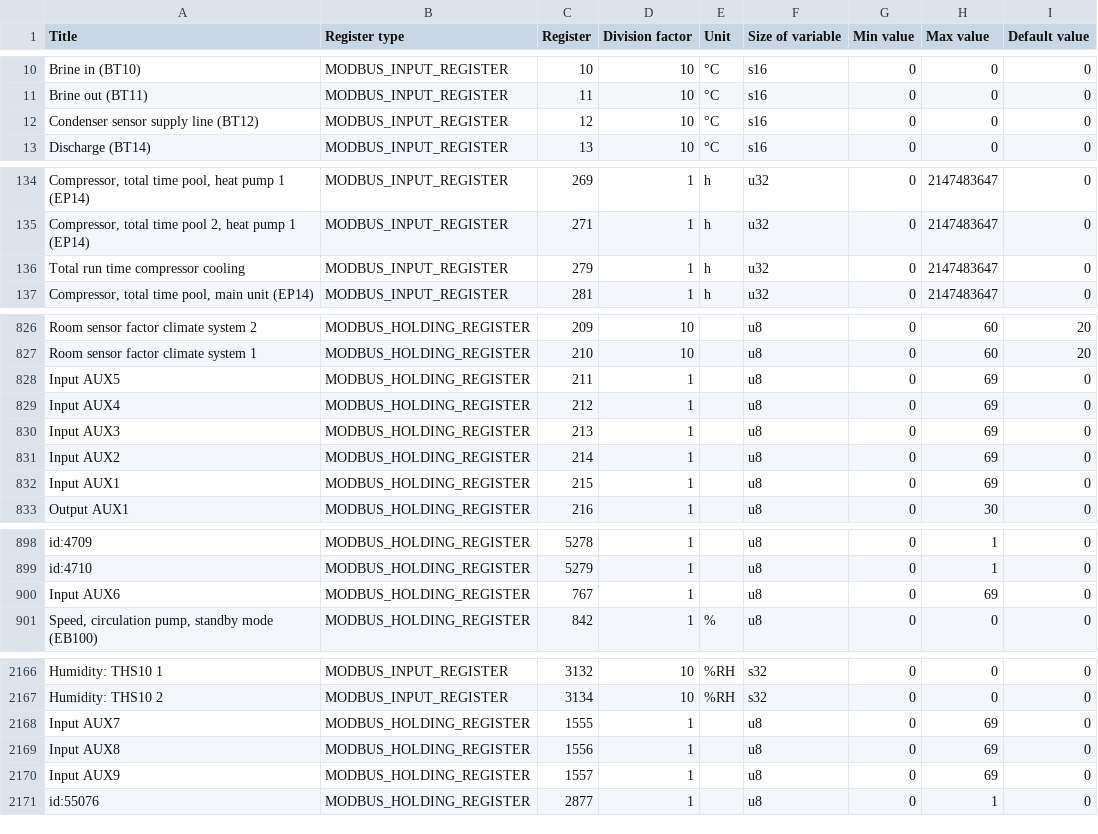
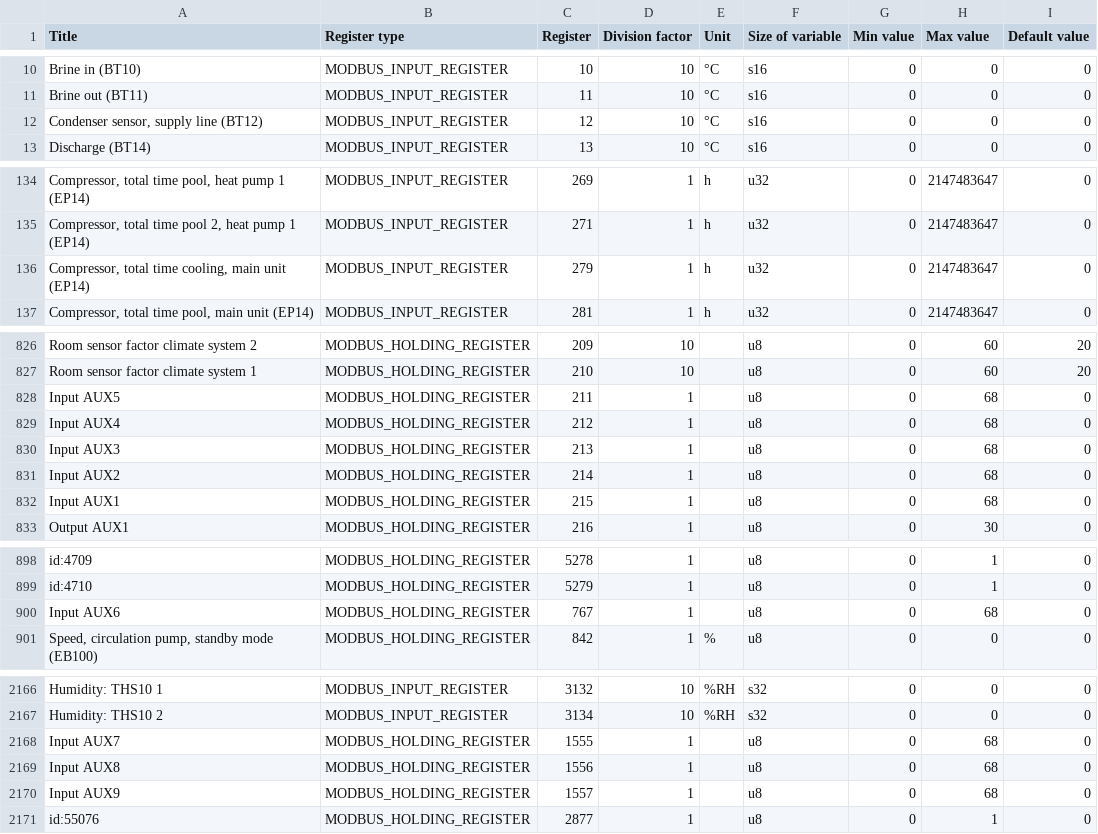
Before and after one commit to yozik04/nibe, a CSV file: nibe/data/s1156_s1256.csv, drawn as a sheet; only a part is shown, gaps mark what is left out; the diff covers the shown part only.

```diff
--- a/nibe/data/s1156_s1256.csv
+++ b/nibe/data/s1156_s1256.csv
@@ -11,3 +11,3 @@ Brine in (BT10)	MODBUS_INPUT_REGISTER	10	10	°C	s16	0	0	0
 Brine out (BT11)	MODBUS_INPUT_REGISTER	11	10	°C	s16	0	0	0
-Condenser sensor supply line (BT12)	MODBUS_INPUT_REGISTER	12	10	°C	s16	0	0	0
+Condenser sensor, supply line (BT12)	MODBUS_INPUT_REGISTER	12	10	°C	s16	0	0	0
 Discharge (BT14)	MODBUS_INPUT_REGISTER	13	10	°C	s16	0	0	0
@@ -135,3 +135,3 @@ Compressor, total time pool, heat pump 1 (EP14)	MODBUS_INPUT_REGISTER	269	1	h	u3
 Compressor, total time pool 2, heat pump 1 (EP14)	MODBUS_INPUT_REGISTER	271	1	h	u32	0	2147483647	0
-Total run time compressor cooling	MODBUS_INPUT_REGISTER	279	1	h	u32	0	2147483647	0
+Compressor, total time cooling, main unit (EP14)	MODBUS_INPUT_REGISTER	279	1	h	u32	0	2147483647	0
 Compressor, total time pool, main unit (EP14)	MODBUS_INPUT_REGISTER	281	1	h	u32	0	2147483647	0
@@ -827,7 +827,7 @@ Room sensor factor climate system 2	MODBUS_HOLDING_REGISTER	209	10		u8	0	60	20
 Room sensor factor climate system 1	MODBUS_HOLDING_REGISTER	210	10		u8	0	60	20
-Input AUX5	MODBUS_HOLDING_REGISTER	211	1		u8	0	69	0
-Input AUX4	MODBUS_HOLDING_REGISTER	212	1		u8	0	69	0
-Input AUX3	MODBUS_HOLDING_REGISTER	213	1		u8	0	69	0
-Input AUX2	MODBUS_HOLDING_REGISTER	214	1		u8	0	69	0
-Input AUX1	MODBUS_HOLDING_REGISTER	215	1		u8	0	69	0
+Input AUX5	MODBUS_HOLDING_REGISTER	211	1		u8	0	68	0
+Input AUX4	MODBUS_HOLDING_REGISTER	212	1		u8	0	68	0
+Input AUX3	MODBUS_HOLDING_REGISTER	213	1		u8	0	68	0
+Input AUX2	MODBUS_HOLDING_REGISTER	214	1		u8	0	68	0
+Input AUX1	MODBUS_HOLDING_REGISTER	215	1		u8	0	68	0
 Output AUX1	MODBUS_HOLDING_REGISTER	216	1		u8	0	30	0
@@ -899,3 +899,3 @@ id:4709	MODBUS_HOLDING_REGISTER	5278	1		u8	0	1	0
 id:4710	MODBUS_HOLDING_REGISTER	5279	1		u8	0	1	0
-Input AUX6	MODBUS_HOLDING_REGISTER	767	1		u8	0	69	0
+Input AUX6	MODBUS_HOLDING_REGISTER	767	1		u8	0	68	0
 Speed, circulation pump, standby mode (EB100)	MODBUS_HOLDING_REGISTER	842	1	%	u8	0	0	0
@@ -2167,5 +2167,5 @@ Humidity: THS10 1	MODBUS_INPUT_REGISTER	3132	10	%RH	s32	0	0	0
 Humidity: THS10 2	MODBUS_INPUT_REGISTER	3134	10	%RH	s32	0	0	0
-Input AUX7	MODBUS_HOLDING_REGISTER	1555	1		u8	0	69	0
-Input AUX8	MODBUS_HOLDING_REGISTER	1556	1		u8	0	69	0
-Input AUX9	MODBUS_HOLDING_REGISTER	1557	1		u8	0	69	0
+Input AUX7	MODBUS_HOLDING_REGISTER	1555	1		u8	0	68	0
+Input AUX8	MODBUS_HOLDING_REGISTER	1556	1		u8	0	68	0
+Input AUX9	MODBUS_HOLDING_REGISTER	1557	1		u8	0	68	0
 id:55076	MODBUS_HOLDING_REGISTER	2877	1		u8	0	1	0
```
Also changed, not shown: 1 edited cell elsewhere in this file, 1 other file.
